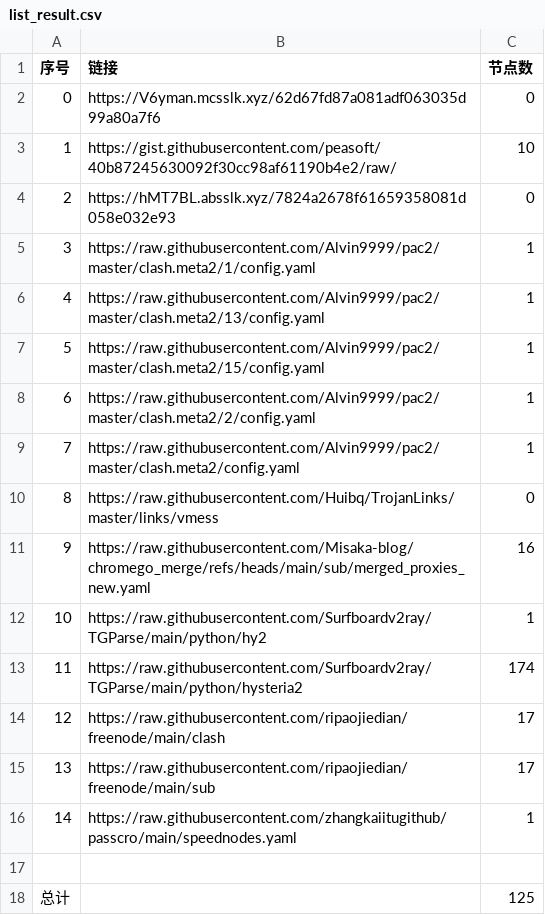
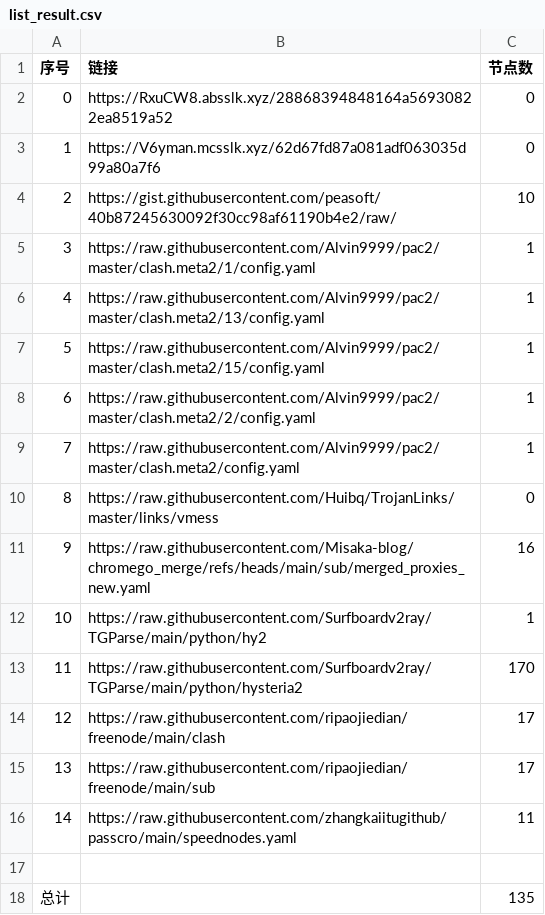
Before and after one commit to sdxinm/NoMoreWalls, a CSV file: list_result.csv, drawn as a sheet.

```diff
--- a/list_result.csv
+++ b/list_result.csv
@@ -1,5 +1,5 @@
 序号,链接,节点数
-0,https://V6yman.mcsslk.xyz/62d67fd87a081adf063035d99a80a7f6,0
-1,https://gist.githubusercontent.com/peasoft/40b87245630092f30cc98af61190b4e2/raw/,10
-2,https://hMT7BL.absslk.xyz/7824a2678f61659358081d058e032e93,0
+0,https://RxuCW8.absslk.xyz/28868394848164a56930822ea8519a52,0
+1,https://V6yman.mcsslk.xyz/62d67fd87a081adf063035d99a80a7f6,0
+2,https://gist.githubusercontent.com/peasoft/40b87245630092f30cc98af61190b4e2/raw/,10
 3,https://raw.githubusercontent.com/Alvin9999/pac2/master/clash.meta2/1/config.yaml,1
@@ -12,7 +12,7 @@
 10,https://raw.githubusercontent.com/Surfboardv2ray/TGParse/main/python/hy2,1
-11,https://raw.githubusercontent.com/Surfboardv2ray/TGParse/main/python/hysteria2,174
+11,https://raw.githubusercontent.com/Surfboardv2ray/TGParse/main/python/hysteria2,170
 12,https://raw.githubusercontent.com/ripaojiedian/freenode/main/clash,17
 13,https://raw.githubusercontent.com/ripaojiedian/freenode/main/sub,17
-14,https://raw.githubusercontent.com/zhangkaiitugithub/passcro/main/speednodes.yaml,1
+14,https://raw.githubusercontent.com/zhangkaiitugithub/passcro/main/speednodes.yaml,11
 
-总计,,125
+总计,,135
```
Also changed, not shown: 15 other files.
